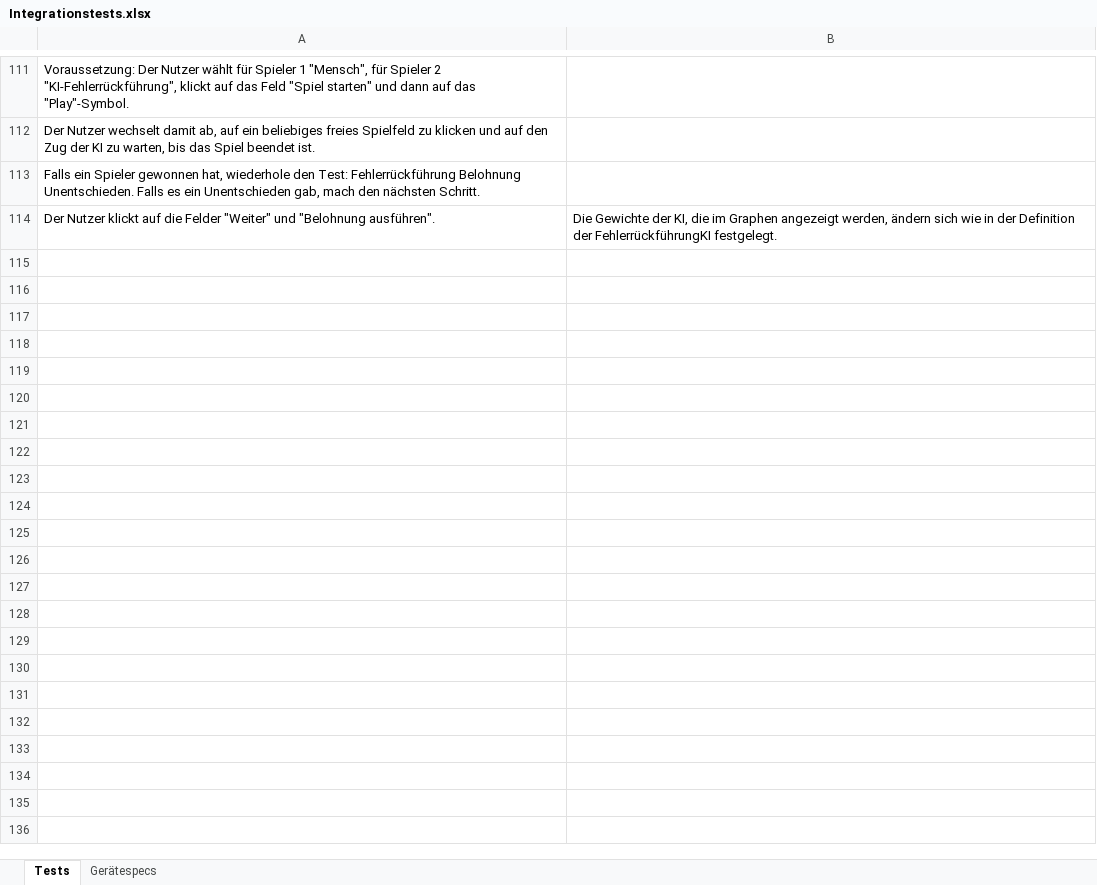
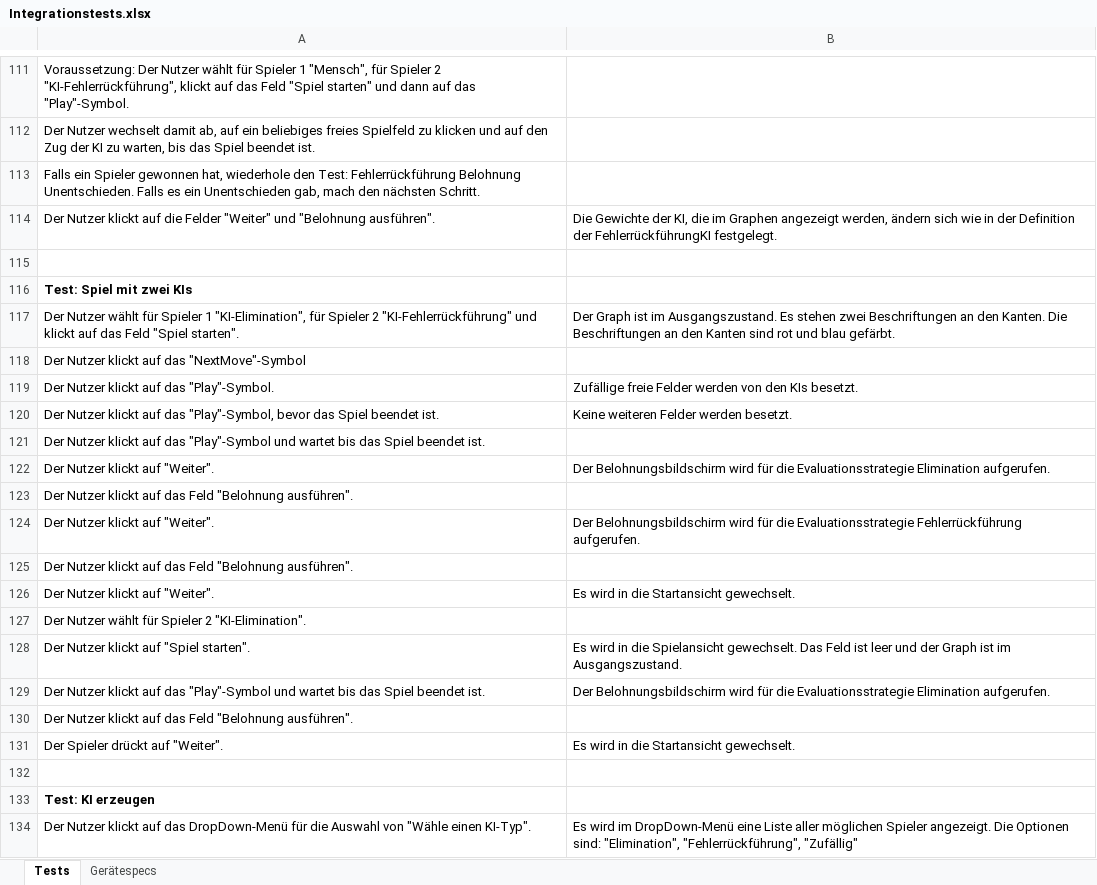
Before and after one commit to idlaviV/TIKTacToe, an Excel workbook: Integrationstests/Integrationstests.xlsx, sheet Tests, drawn as a sheet; only a part is shown, gaps mark what is left out; values as stored, in another font and other column widths than the file's, no borders; the diff covers the shown part only; the diff names each change by its address in the sheet, - before the commit and + after, or states it on an @@ line.

```diff
--- a/Integrationstests/Integrationstests.xlsx (sheet Tests)
+++ b/Integrationstests/Integrationstests.xlsx (sheet Tests)
+row 115: (empty)
+row 116: Test: Spiel mit zwei KIs
+row 117: Der Nutzer wählt für Spieler 1 "KI-Elimination", für Spieler 2 "KI-Fehlerrückführung" und klickt auf das Feld "Spiel starten". | Der Graph ist im Ausgangszustand. Es stehen zwei Beschriftungen an den Kanten. Die Beschriftungen an den Kanten sind rot und blau gefärbt.
+row 118: Der Nutzer klickt auf das "NextMove"-Symbol
+row 119: Der Nutzer klickt auf das "Play"-Symbol. | Zufällige freie Felder werden von den KIs besetzt.
+row 120: Der Nutzer klickt auf das "Play"-Symbol, bevor das Spiel beendet ist. | Keine weiteren Felder werden besetzt.
+row 121: Der Nutzer klickt auf das "Play"-Symbol und wartet bis das Spiel beendet ist.
+row 122: Der Nutzer klickt auf "Weiter". | Der Belohnungsbildschirm wird für die Evaluationsstrategie Elimination aufgerufen.
+row 123: Der Nutzer klickt auf das Feld "Belohnung ausführen".
+row 124: Der Nutzer klickt auf "Weiter". | Der Belohnungsbildschirm wird für die Evaluationsstrategie Fehlerrückführung aufgerufen.
+row 125: Der Nutzer klickt auf das Feld "Belohnung ausführen".
+row 126: Der Nutzer klickt auf "Weiter". | Es wird in die Startansicht gewechselt.
+row 127: Der Nutzer wählt für Spieler 2 "KI-Elimination".
+row 128: Der Nutzer klickt auf "Spiel starten". | Es wird in die Spielansicht gewechselt. Das Feld ist leer und der Graph ist im Ausgangszustand.
+row 129: Der Nutzer klickt auf das "Play"-Symbol und wartet bis das Spiel beendet ist. | Der Belohnungsbildschirm wird für die Evaluationsstrategie Elimination aufgerufen.
+row 130: Der Nutzer klickt auf das Feld "Belohnung ausführen".
+row 131: Der Spieler drückt auf "Weiter". | Es wird in die Startansicht gewechselt.
+row 132: (empty)
+row 133: Test: KI erzeugen
+row 134: Der Nutzer klickt auf das DropDown-Menü für die Auswahl von "Wähle einen KI-Typ". | Es wird im DropDown-Menü eine Liste aller möglichen Spieler angezeigt. Die Optionen sind: "Elimination", "Fehlerrückführung", "Zufällig"
```
Also changed, not shown: 27 added rows elsewhere in this sheet.
